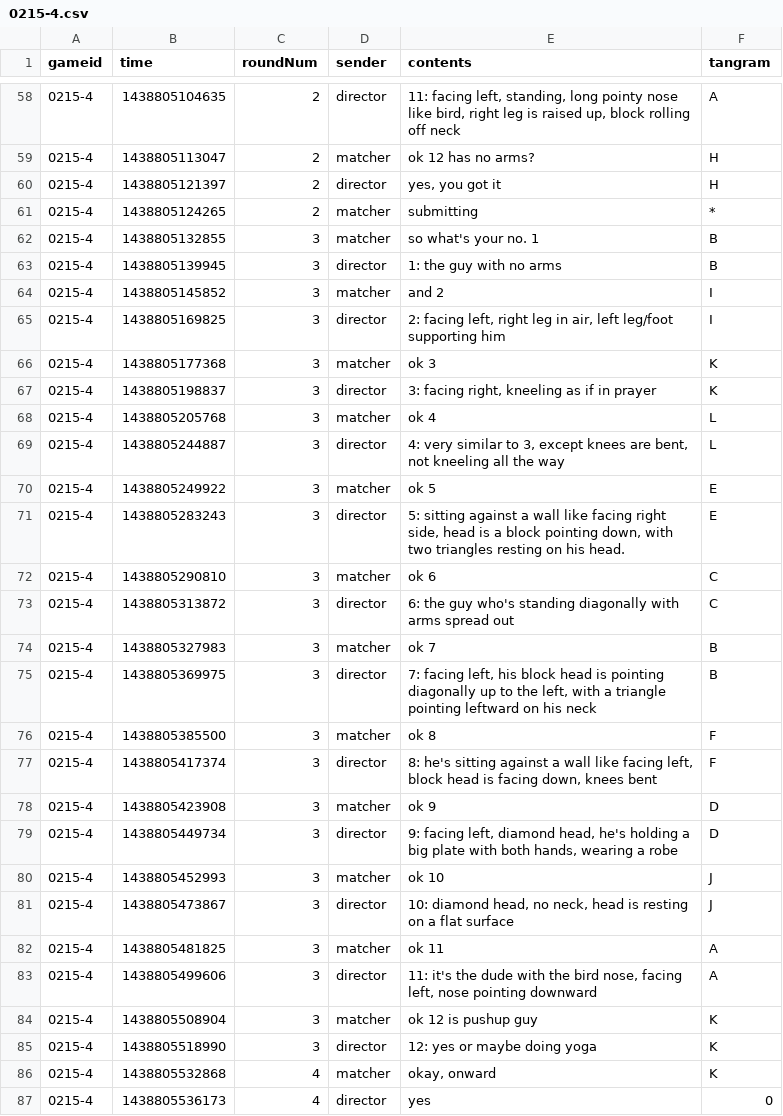
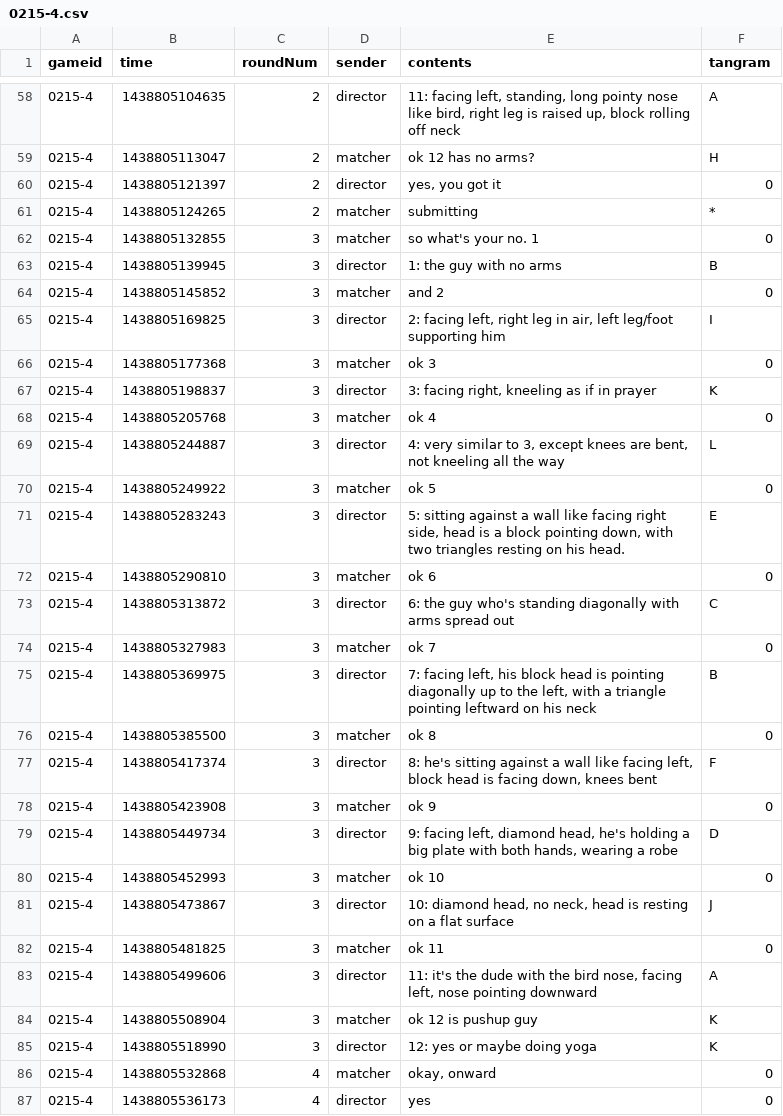
Before and after one commit to hawkrobe/tangrams_replication, a CSV file: data/annotated_names/0215-4.csv, drawn as a sheet; only a part is shown, gaps mark what is left out; the diff covers the shown part only.

```diff
--- a/data/annotated_names/0215-4.csv
+++ b/data/annotated_names/0215-4.csv
@@ -59,25 +59,25 @@ gameid,time,roundNum,sender,contents,tangram
 0215-4,1438805113047,2,matcher,"ok 12 has no arms?",H
-0215-4,1438805121397,2,director,"yes, you got it",H
+0215-4,1438805121397,2,director,"yes, you got it",0
 0215-4,1438805124265,2,matcher,"submitting",*
-0215-4,1438805132855,3,matcher,"so what's your no. 1",B
+0215-4,1438805132855,3,matcher,"so what's your no. 1",0
 0215-4,1438805139945,3,director,"1: the guy with no arms",B
-0215-4,1438805145852,3,matcher,"and 2",I
+0215-4,1438805145852,3,matcher,"and 2",0
 0215-4,1438805169825,3,director,"2: facing left, right leg in air, left leg/foot supporting him",I
-0215-4,1438805177368,3,matcher,"ok 3",K
+0215-4,1438805177368,3,matcher,"ok 3",0
 0215-4,1438805198837,3,director,"3: facing right, kneeling as if in prayer",K
-0215-4,1438805205768,3,matcher,"ok 4",L
+0215-4,1438805205768,3,matcher,"ok 4",0
 0215-4,1438805244887,3,director,"4: very similar to 3, except knees are bent, not kneeling all the way",L
-0215-4,1438805249922,3,matcher,"ok 5",E
+0215-4,1438805249922,3,matcher,"ok 5",0
 0215-4,1438805283243,3,director,"5: sitting against a wall like facing right side, head is a block pointing down, with two triangles resting on his head.",E
-0215-4,1438805290810,3,matcher,"ok 6",C
+0215-4,1438805290810,3,matcher,"ok 6",0
 0215-4,1438805313872,3,director,"6: the guy who's standing diagonally with arms spread out",C
-0215-4,1438805327983,3,matcher,"ok 7",B
+0215-4,1438805327983,3,matcher,"ok 7",0
 0215-4,1438805369975,3,director,"7: facing left, his block head is pointing diagonally up to the left, with a triangle pointing leftward on his neck",B
-0215-4,1438805385500,3,matcher,"ok 8",F
+0215-4,1438805385500,3,matcher,"ok 8",0
 0215-4,1438805417374,3,director,"8: he's sitting against a wall like facing left, block head is facing down, knees bent",F
-0215-4,1438805423908,3,matcher,"ok 9",D
+0215-4,1438805423908,3,matcher,"ok 9",0
 0215-4,1438805449734,3,director,"9: facing left, diamond head, he's holding a big plate with both hands, wearing a robe",D
-0215-4,1438805452993,3,matcher,"ok 10",J
+0215-4,1438805452993,3,matcher,"ok 10",0
 0215-4,1438805473867,3,director,"10: diamond head, no neck, head is resting on a flat surface",J
-0215-4,1438805481825,3,matcher,"ok 11",A
+0215-4,1438805481825,3,matcher,"ok 11",0
 0215-4,1438805499606,3,director,"11: it's the dude with the bird nose, facing left, nose pointing downward",A
@@ -85,3 +85,3 @@ gameid,time,roundNum,sender,contents,tangram
 0215-4,1438805518990,3,director,"12: yes or maybe doing yoga",K
-0215-4,1438805532868,4,matcher,"okay, onward",K
+0215-4,1438805532868,4,matcher,"okay, onward",0
 0215-4,1438805536173,4,director,"yes",0
```
Also changed, not shown: 57 edited cells elsewhere in this file, data/annotated_names/0619-a.csv, 23 other files.
